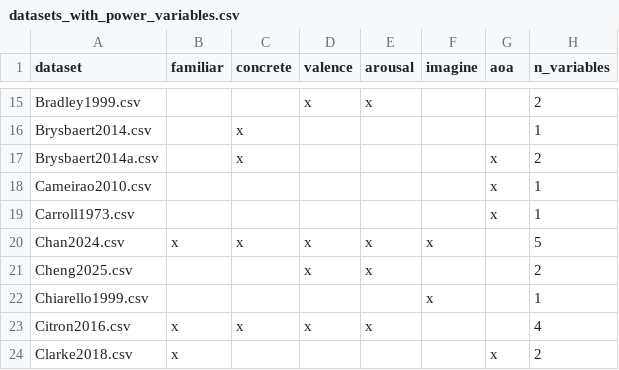
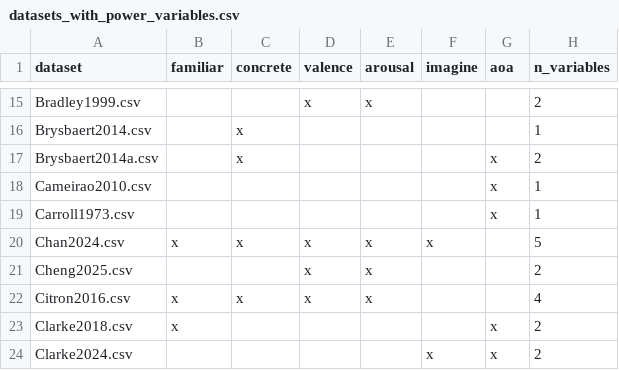
Before and after one commit to SemanticPriming/ML-One-Network, a CSV file: 05-Power/datasets_with_power_variables.csv, drawn as a sheet; only a part is shown, gaps mark what is left out; the shorter side is filled out with more unchanged rows.

```diff
--- a/05-Power/datasets_with_power_variables.csv
+++ b/05-Power/datasets_with_power_variables.csv
@@ -21,3 +21,2 @@ Chan2024.csv,x,x,x,x,x,,5
 Cheng2025.csv,,,x,x,,,2
-Chiarello1999.csv,,,,,x,,1
 Citron2016.csv,x,x,x,x,,,4
```
Also changed, not shown: 05-Power/power_job_list.csv, 05-Power/simulations/concrete/refined/refine_grid_manifest.csv, 8 other files.
